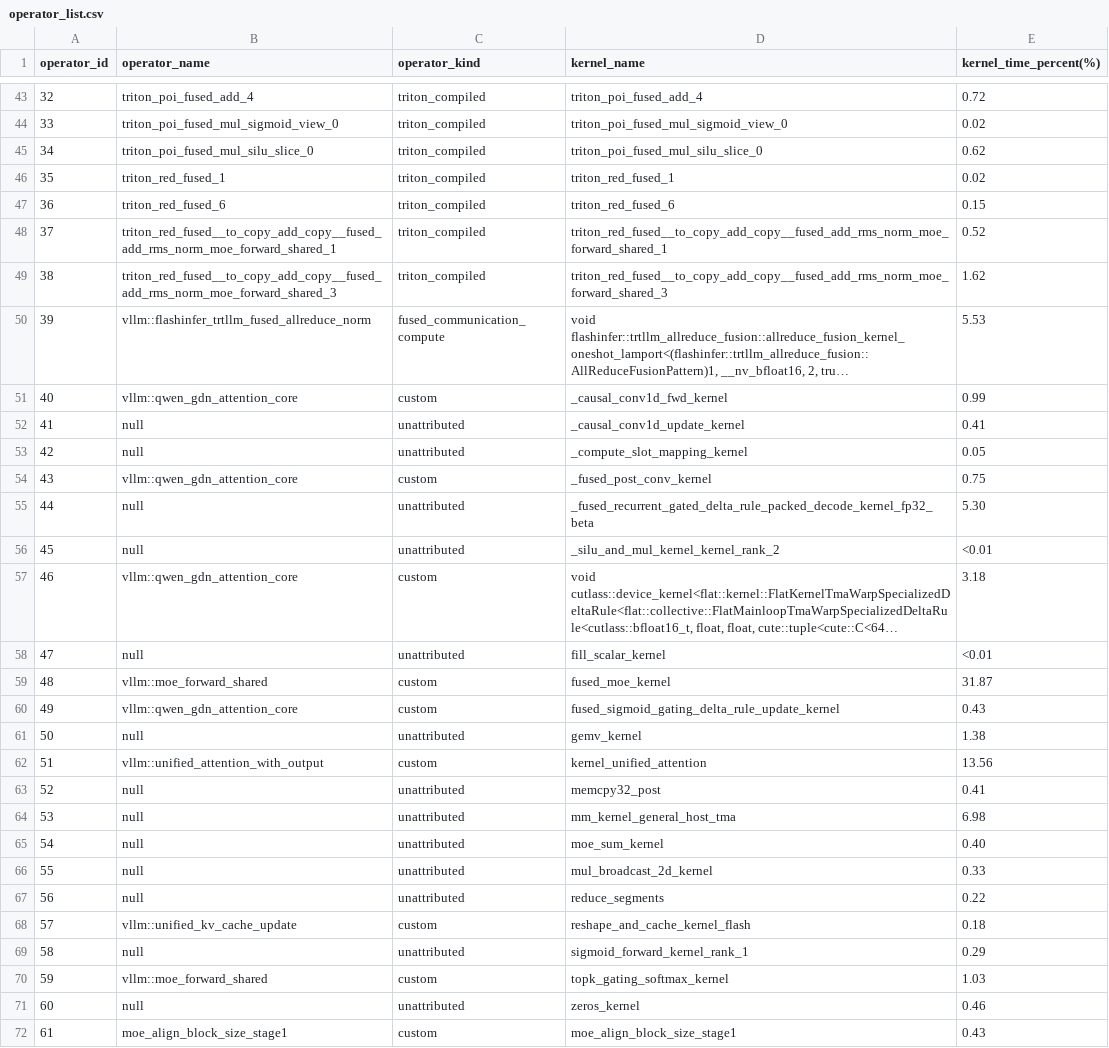
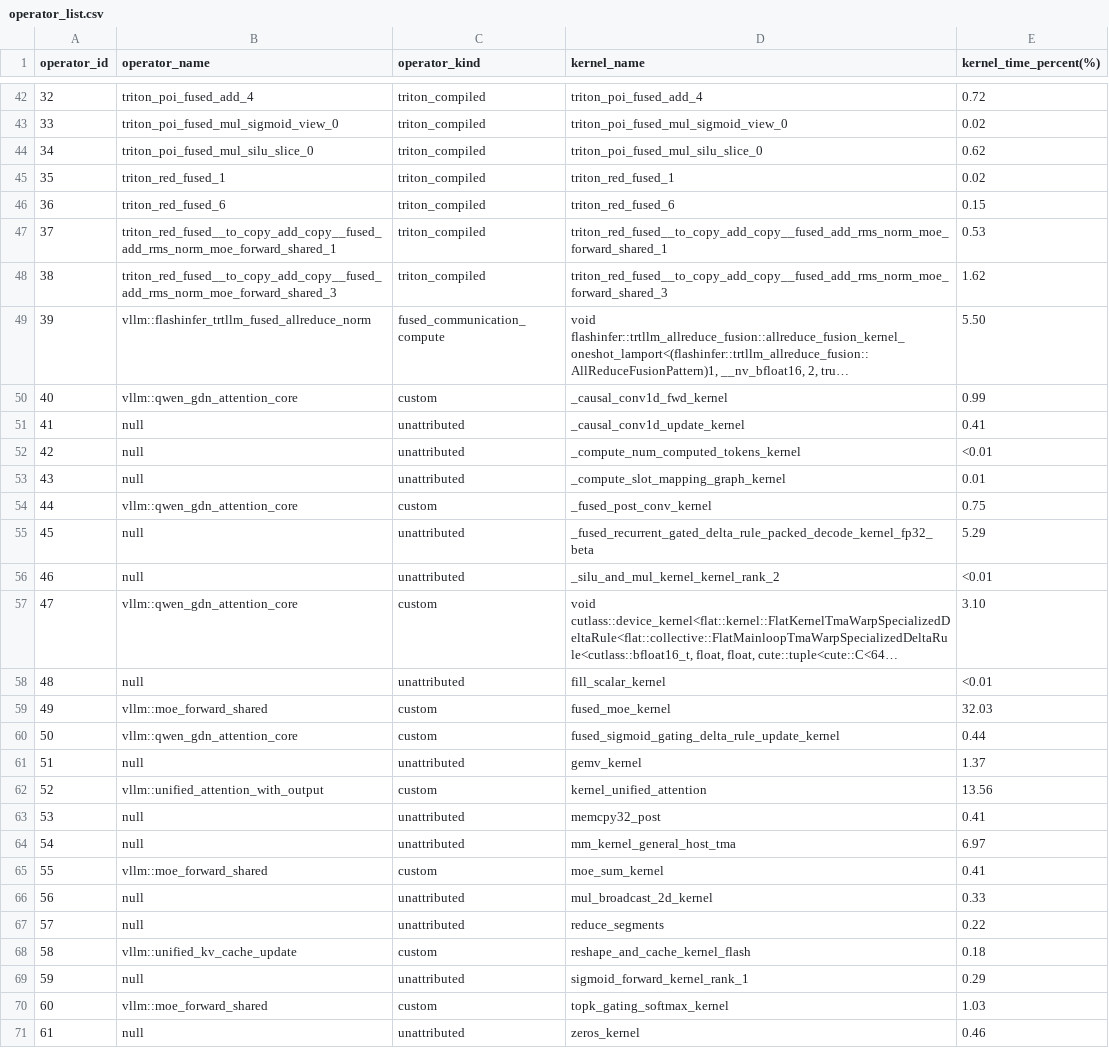
Before and after one commit to cyber-pioneer/op_profile, a CSV file: qwen_plugin_graph_4096_256/results/operator_list.csv, drawn as a sheet; only a part is shown, gaps mark what is left out; long unchanged cells end in …; removed rows and columns are numbered as before the commit, all else as after; the diff covers the shown part only; the diff names each change by its address in the sheet, - before the commit and + after, or states it on an @@ line.

```diff
--- a/qwen_plugin_graph_4096_256/results/operator_list.csv
+++ b/qwen_plugin_graph_4096_256/results/operator_list.csv
-E47 (kernel_time_percent(%)): 0.52
+E47 (kernel_time_percent(%)): 0.53
-E49 (kernel_time_percent(%)): 5.53
+E49 (kernel_time_percent(%)): 5.50
-D52 (kernel_name): _compute_slot_mapping_kernel
+D52 (kernel_name): _compute_num_computed_tokens_kernel
-E52 (kernel_time_percent(%)): 0.05
+E52 (kernel_time_percent(%)): <0.01
+row 53: 43 | null | unattributed | _compute_slot_mapping_graph_kernel | 0.01
-A54 (operator_id): 43
+A54 (operator_id): 44
-A55 (operator_id): 44
+A55 (operator_id): 45
-E55 (kernel_time_percent(%)): 5.30
+E55 (kernel_time_percent(%)): 5.29
-A56 (operator_id): 45
+A56 (operator_id): 46
-A57 (operator_id): 46
+A57 (operator_id): 47
-E57 (kernel_time_percent(%)): 3.18
+E57 (kernel_time_percent(%)): 3.10
-A58 (operator_id): 47
+A58 (operator_id): 48
-A59 (operator_id): 48
+A59 (operator_id): 49
-E59 (kernel_time_percent(%)): 31.87
+E59 (kernel_time_percent(%)): 32.03
-A60 (operator_id): 49
+A60 (operator_id): 50
-E60 (kernel_time_percent(%)): 0.43
+E60 (kernel_time_percent(%)): 0.44
-A61 (operator_id): 50
+A61 (operator_id): 51
-E61 (kernel_time_percent(%)): 1.38
+E61 (kernel_time_percent(%)): 1.37
-A62 (operator_id): 51
+A62 (operator_id): 52
-row 63: 52 | null | unattributed | memcpy32_post | 0.41
-D63 (kernel_name): mm_kernel_general_host_tma
+D63 (kernel_name): memcpy32_post
-E63 (kernel_time_percent(%)): 6.98
+E63 (kernel_time_percent(%)): 0.41
-D64 (kernel_name): moe_sum_kernel
+D64 (kernel_name): mm_kernel_general_host_tma
-E64 (kernel_time_percent(%)): 0.40
+E64 (kernel_time_percent(%)): 6.97
+row 65: 55 | vllm::moe_forward_shared | custom | moe_sum_kernel | 0.41
-A66 (operator_id): 55
+A66 (operator_id): 56
-A67 (operator_id): 56
+A67 (operator_id): 57
-A68 (operator_id): 57
+A68 (operator_id): 58
-A69 (operator_id): 58
+A69 (operator_id): 59
-A70 (operator_id): 59
+A70 (operator_id): 60
-A71 (operator_id): 60
+A71 (operator_id): 61
-row 72: 61 | moe_align_block_size_stage1 | custom | moe_align_block_size_stage1 | 0.43
```
Also changed, not shown: 1 added row, 1 removed row and 20 edited cells elsewhere in this file, qwen_plugin_graph_4096_256/results/kernel_time.csv, 15 other files.
